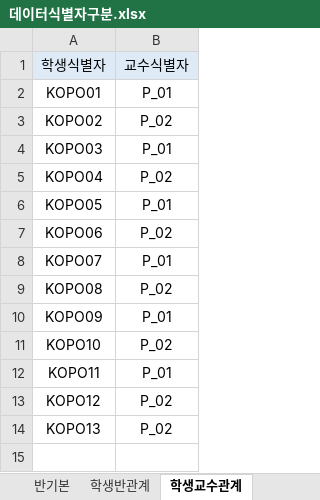
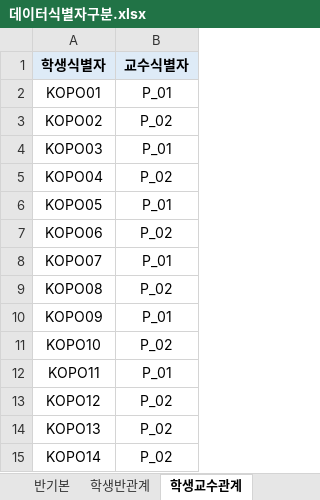
Before and after one commit to noheul1030/BWG, an Excel workbook: 실습/데이터식별자구분.xlsx, sheet 학생교수관계, drawn as a sheet; values as stored, in another font and other column widths than the file's, no borders; the diff names each change by its address in the sheet, - before the commit and + after, or states it on an @@ line.

```diff
--- a/실습/데이터식별자구분.xlsx (sheet 학생교수관계)
+++ b/실습/데이터식별자구분.xlsx (sheet 학생교수관계)
-A1:B1 bold: off
+A1:B1 bold: on
+row 15: KOPO14 | P_02
```
Also changed, not shown: sheet 학생기본, sheet 학생반관계, sheet 반기본, sheet 교수기본, other sheet tabs.
